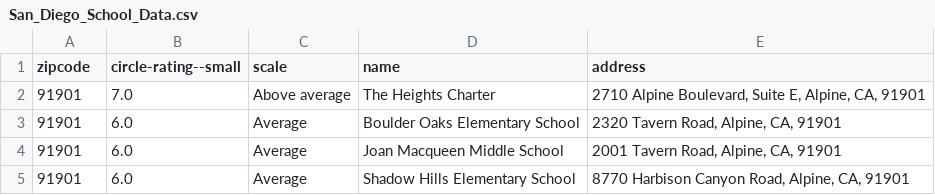
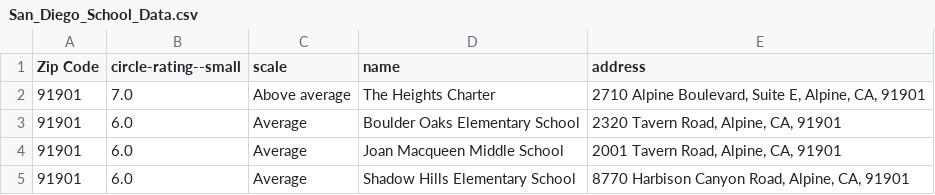
Before and after one commit to tsmtruong/final-project, a CSV file: Resources/Clean/San_Diego_School_Data.csv, drawn as a sheet; only a part is shown.

```diff
--- a/Resources/Clean/San_Diego_School_Data.csv
+++ b/Resources/Clean/San_Diego_School_Data.csv
@@ -1,2 +1,2 @@
-zipcode,circle-rating--small,scale,name,address
+Zip Code,circle-rating--small,scale,name,address
 91901,7.0,Above average,The Heights Charter,"2710 Alpine Boulevard, Suite E, Alpine, CA, 91901"
```
Also changed, not shown: Resources/Clean/San_Diego_Housing_Data.csv, 11 other files.
